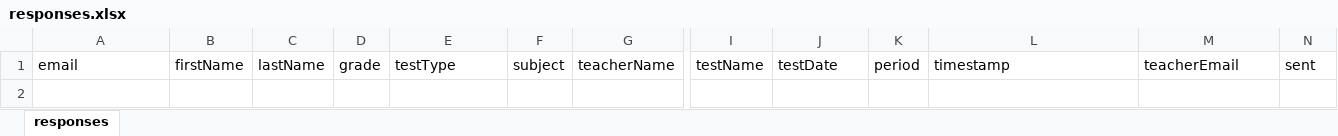
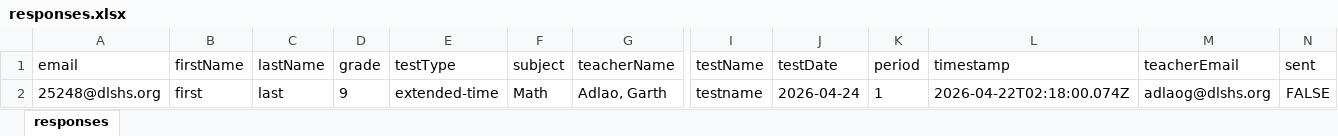
Before and after one commit to jwnorfolk/learningcenterlogin, an Excel workbook: data/responses.xlsx, sheet responses, drawn as a sheet; only a part is shown, gaps mark what is left out; values as stored, in another font and other column widths than the file's, no borders; rows hold the shown columns only; the diff names each change by its address in the sheet, - before the commit and + after, or states it on an @@ line.

```diff
--- a/data/responses.xlsx (sheet responses)
+++ b/data/responses.xlsx (sheet responses)
+row 2: 25248@dlshs.org | first | last | 9 | extended-time | Math | Adlao, Garth | testname | 2026-04-24 | 1 | 2026-04-22T02:18:00.074Z | adlaog@dlshs.org | FALSE
```
Also changed, not shown: 2 other files.
